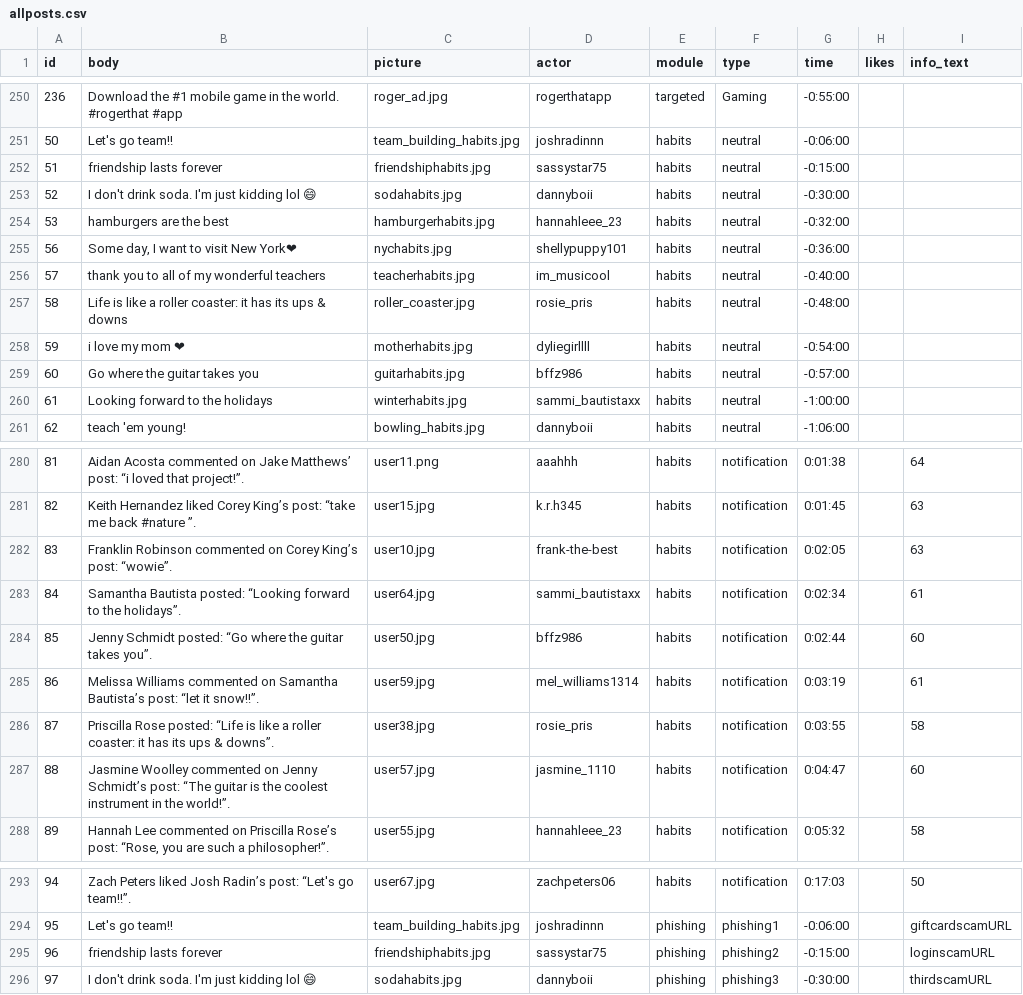
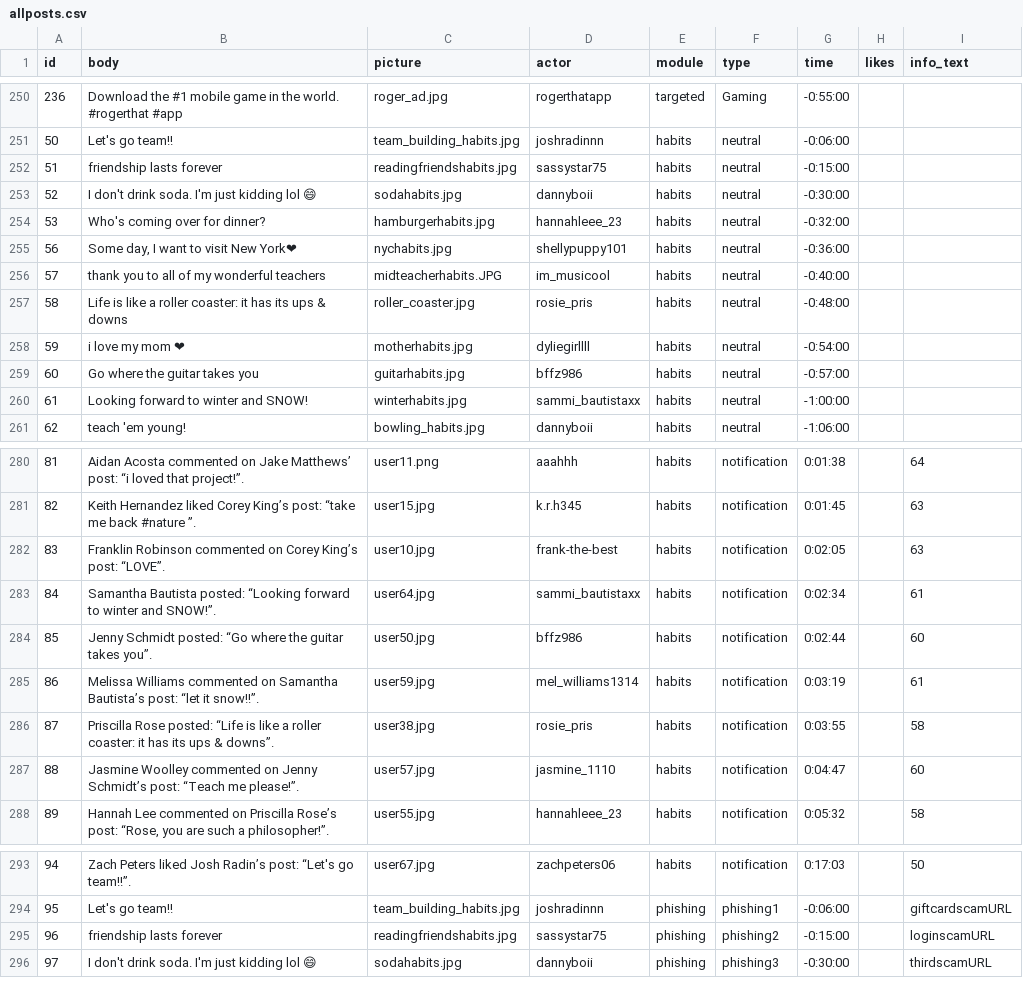
Before and after one commit to social-media-testdrive/truman_testdrive, a CSV file: input/allposts.csv, drawn as a sheet; only a part is shown, gaps mark what is left out; the diff names each change by its address in the sheet, - before the commit and + after, or states it on an @@ line.

```diff
--- a/input/allposts.csv
+++ b/input/allposts.csv
-C252 (picture): friendshiphabits.jpg
+C252 (picture): readingfriendshabits.jpg
-B254 (body): hamburgers are the best
+B254 (body): Who's coming over for dinner?
-C256 (picture): teacherhabits.jpg
+C256 (picture): midteacherhabits.JPG
-B260 (body): Looking forward to the holidays
+B260 (body): Looking forward to winter and SNOW!
-B282 (body): …King’s post: “wowie”.
+B282 (body): …King’s post: “LOVE”.
-B283 (body): …forward to the holidays”.
+B283 (body): …forward to winter and SNOW!”.
-B287 (body): …Schmidt’s post: “The guitar is the coolest instrument in the world!”.
+B287 (body): …Schmidt’s post: “Teach me please!”.
-C295 (picture): friendshiphabits.jpg
+C295 (picture): readingfriendshabits.jpg
```
Also changed, not shown: input/allposts_bkup.csv, input/allreplies.csv, 7 other files.
